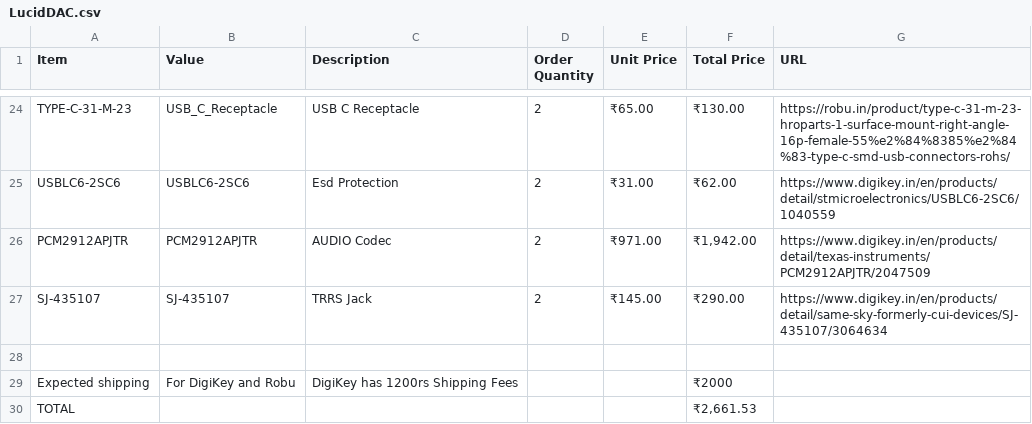
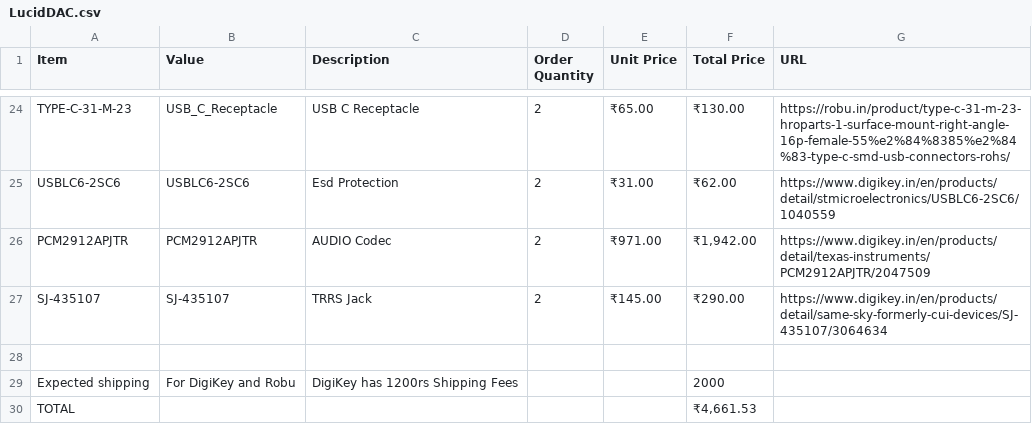
Before and after one commit to sanoojes/LucidDAC, a CSV file: bom/LucidDAC.csv, drawn as a sheet; only a part is shown, gaps mark what is left out.

Commit message:
fix: bom total value

```diff
--- a/bom/LucidDAC.csv
+++ b/bom/LucidDAC.csv
@@ -28,3 +28,3 @@ SJ-435107,SJ-435107,TRRS Jack,2,₹145.00,₹290.00,https://www.digikey.in/en/pr
 ,,,,,,
-Expected shipping,For DigiKey and Robu,DigiKey has 1200rs Shipping Fees,,,₹2000,
-TOTAL,,,,,"₹2,661.53",
+Expected shipping,For DigiKey and Robu,DigiKey has 1200rs Shipping Fees,,,2000,
+TOTAL,,,,,"₹4,661.53",
```
